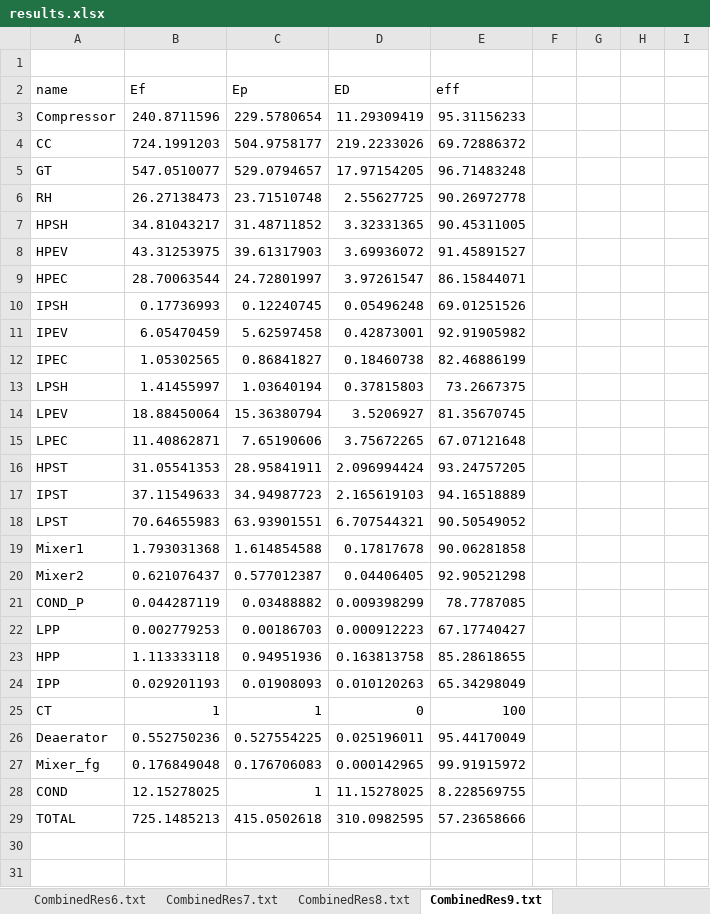
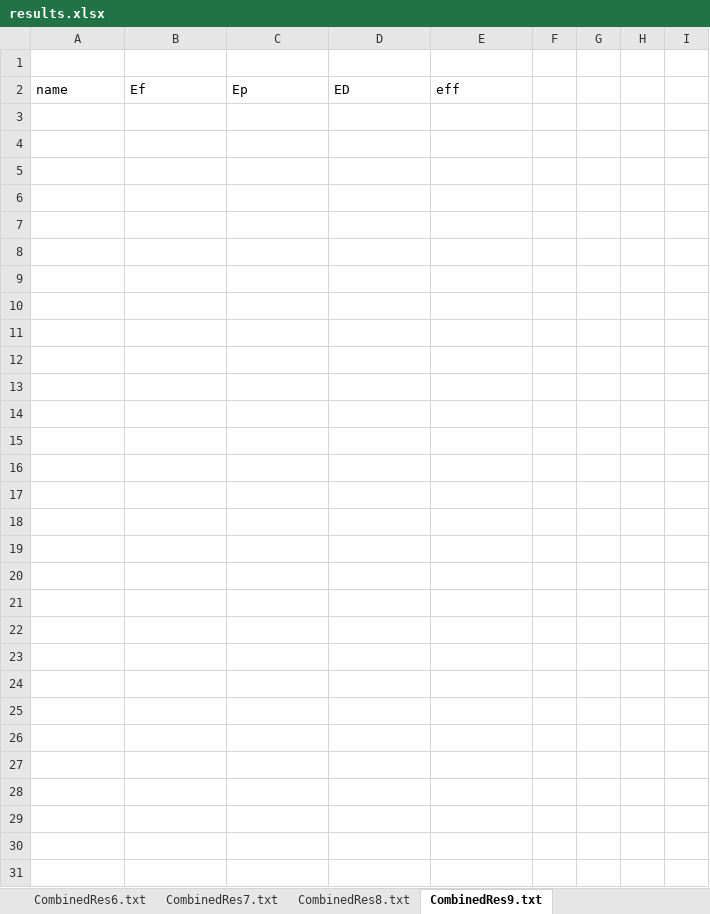
Before and after one commit to alex-robinson/streams, an Excel workbook: exampleSim_ebsilon/results.xlsx, sheet CombinedRes9.txt, drawn as a sheet; only a part is shown; values as stored, in another font and other column widths than the file's, no borders; the diff covers the shown part only; the diff names each change by its address in the sheet, - before the commit and + after, or states it on an @@ line.

```diff
--- a/exampleSim_ebsilon/results.xlsx (sheet CombinedRes9.txt)
+++ b/exampleSim_ebsilon/results.xlsx (sheet CombinedRes9.txt)
-row 3: Compressor | 240.8711596 | 229.5780654 | 11.29309419 | 95.31156233
+row 3: (empty)
-row 4: CC | 724.1991203 | 504.9758177 | 219.2233026 | 69.72886372
+row 4: (empty)
-row 5: GT | 547.0510077 | 529.0794657 | 17.97154205 | 96.71483248
+row 5: (empty)
-row 6: RH | 26.27138473 | 23.71510748 | 2.55627725 | 90.26972778
+row 6: (empty)
-row 7: HPSH | 34.81043217 | 31.48711852 | 3.32331365 | 90.45311005
+row 7: (empty)
-row 8: HPEV | 43.31253975 | 39.61317903 | 3.69936072 | 91.45891527
+row 8: (empty)
-row 9: HPEC | 28.70063544 | 24.72801997 | 3.97261547 | 86.15844071
+row 9: (empty)
-row 10: IPSH | 0.17736993 | 0.12240745 | 0.05496248 | 69.01251526
+row 10: (empty)
-row 11: IPEV | 6.05470459 | 5.62597458 | 0.42873001 | 92.91905982
+row 11: (empty)
-row 12: IPEC | 1.05302565 | 0.86841827 | 0.18460738 | 82.46886199
+row 12: (empty)
-row 13: LPSH | 1.41455997 | 1.03640194 | 0.37815803 | 73.2667375
+row 13: (empty)
-row 14: LPEV | 18.88450064 | 15.36380794 | 3.5206927 | 81.35670745
+row 14: (empty)
-row 15: LPEC | 11.40862871 | 7.65190606 | 3.75672265 | 67.07121648
+row 15: (empty)
-row 16: HPST | 31.05541353 | 28.95841911 | 2.096994424 | 93.24757205
+row 16: (empty)
-row 17: IPST | 37.11549633 | 34.94987723 | 2.165619103 | 94.16518889
+row 17: (empty)
-row 18: LPST | 70.64655983 | 63.93901551 | 6.707544321 | 90.50549052
+row 18: (empty)
-row 19: Mixer1 | 1.793031368 | 1.614854588 | 0.17817678 | 90.06281858
+row 19: (empty)
-row 20: Mixer2 | 0.621076437 | 0.577012387 | 0.04406405 | 92.90521298
+row 20: (empty)
-row 21: COND_P | 0.044287119 | 0.03488882 | 0.009398299 | 78.7787085
+row 21: (empty)
-row 22: LPP | 0.002779253 | 0.00186703 | 0.000912223 | 67.17740427
+row 22: (empty)
-row 23: HPP | 1.113333118 | 0.94951936 | 0.163813758 | 85.28618655
+row 23: (empty)
-row 24: IPP | 0.029201193 | 0.01908093 | 0.010120263 | 65.34298049
+row 24: (empty)
-row 25: CT | 1 | 1 | 0 | 100
+row 25: (empty)
-row 26: Deaerator | 0.552750236 | 0.527554225 | 0.025196011 | 95.44170049
+row 26: (empty)
-row 27: Mixer_fg | 0.176849048 | 0.176706083 | 0.000142965 | 99.91915972
+row 27: (empty)
-row 28: COND | 12.15278025 | 1 | 11.15278025 | 8.228569755
+row 28: (empty)
-row 29: TOTAL | 725.1485213 | 415.0502618 | 310.0982595 | 57.23658666
+row 29: (empty)
```
Also changed, not shown: 39 edited cells elsewhere in this sheet, sheet CombinedRes6.txt, sheet CombinedRes1.txt, sheet CombinedRes7.txt, sheet CombinedRes8.txt, sheet CombinedRes4.txt, sheet CombinedRes0.txt, 3 more sheets, 14 other files.
